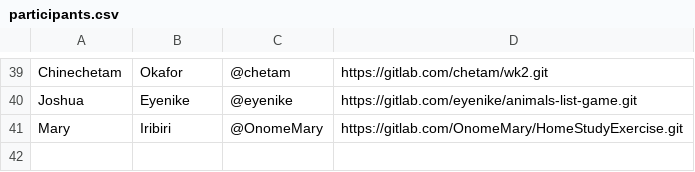
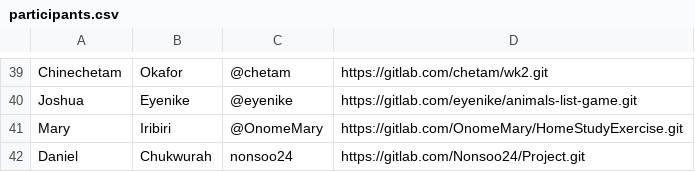
Before and after one commit to thobby16/weekk, a CSV file: participants.csv, drawn as a sheet; only a part is shown, gaps mark what is left out; the diff names each change by its address in the sheet, - before the commit and + after, or states it on an @@ line.

Commit message:
My Edited Participants file commit

```diff
--- a/participants.csv
+++ b/participants.csv
+row 42: Daniel | Chukwurah | nonsoo24 | https://gitlab.com/Nonsoo24/Project.git
```
